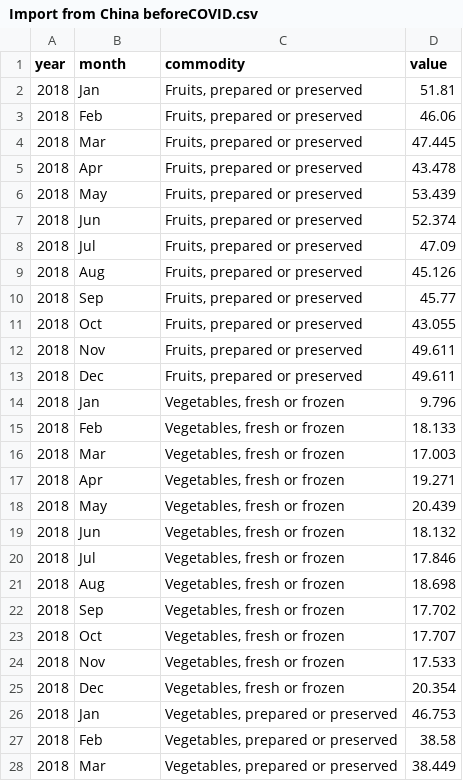
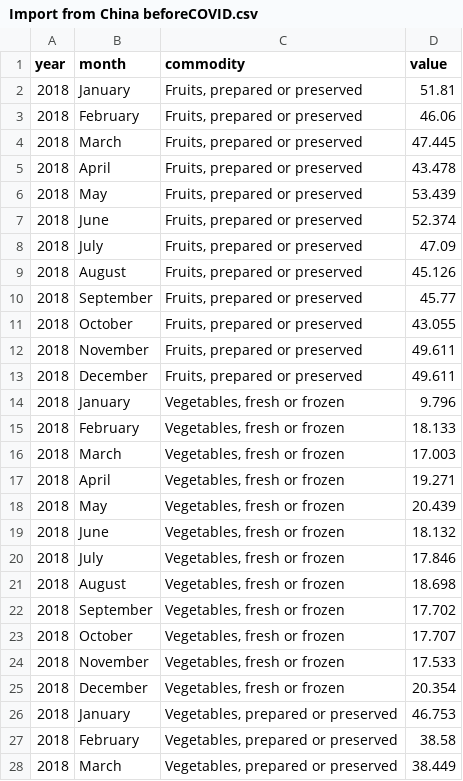
Before and after one commit to Rhopala/USArgTrdvsCvd-19, a CSV file: data/cleaned data/Import from China beforeCOVID.csv, drawn as a sheet; only a part is shown; the diff covers the shown part only.

```diff
--- a/data/cleaned data/Import from China beforeCOVID.csv
+++ b/data/cleaned data/Import from China beforeCOVID.csv
@@ -1,28 +1,28 @@
 year,month,commodity,value
-2018,Jan,"Fruits, prepared or preserved",51.81
-2018,Feb,"Fruits, prepared or preserved",46.06
-2018,Mar,"Fruits, prepared or preserved",47.445
-2018,Apr,"Fruits, prepared or preserved",43.478
+2018,January,"Fruits, prepared or preserved",51.81
+2018,February,"Fruits, prepared or preserved",46.06
+2018,March,"Fruits, prepared or preserved",47.445
+2018,April,"Fruits, prepared or preserved",43.478
 2018,May,"Fruits, prepared or preserved",53.439
-2018,Jun,"Fruits, prepared or preserved",52.374
-2018,Jul,"Fruits, prepared or preserved",47.09
-2018,Aug,"Fruits, prepared or preserved",45.126
-2018,Sep,"Fruits, prepared or preserved",45.77
-2018,Oct,"Fruits, prepared or preserved",43.055
-2018,Nov,"Fruits, prepared or preserved",49.611
-2018,Dec,"Fruits, prepared or preserved",49.611
-2018,Jan,"Vegetables, fresh or frozen",9.796
-2018,Feb,"Vegetables, fresh or frozen",18.133
-2018,Mar,"Vegetables, fresh or frozen",17.003
-2018,Apr,"Vegetables, fresh or frozen",19.271
+2018,June,"Fruits, prepared or preserved",52.374
+2018,July,"Fruits, prepared or preserved",47.09
+2018,August,"Fruits, prepared or preserved",45.126
+2018,September,"Fruits, prepared or preserved",45.77
+2018,October,"Fruits, prepared or preserved",43.055
+2018,November,"Fruits, prepared or preserved",49.611
+2018,December,"Fruits, prepared or preserved",49.611
+2018,January,"Vegetables, fresh or frozen",9.796
+2018,February,"Vegetables, fresh or frozen",18.133
+2018,March,"Vegetables, fresh or frozen",17.003
+2018,April,"Vegetables, fresh or frozen",19.271
 2018,May,"Vegetables, fresh or frozen",20.439
-2018,Jun,"Vegetables, fresh or frozen",18.132
-2018,Jul,"Vegetables, fresh or frozen",17.846
-2018,Aug,"Vegetables, fresh or frozen",18.698
-2018,Sep,"Vegetables, fresh or frozen",17.702
-2018,Oct,"Vegetables, fresh or frozen",17.707
-2018,Nov,"Vegetables, fresh or frozen",17.533
-2018,Dec,"Vegetables, fresh or frozen",20.354
-2018,Jan,"Vegetables, prepared or preserved",46.753
-2018,Feb,"Vegetables, prepared or preserved",38.58
-2018,Mar,"Vegetables, prepared or preserved",38.449
+2018,June,"Vegetables, fresh or frozen",18.132
+2018,July,"Vegetables, fresh or frozen",17.846
+2018,August,"Vegetables, fresh or frozen",18.698
+2018,September,"Vegetables, fresh or frozen",17.702
+2018,October,"Vegetables, fresh or frozen",17.707
+2018,November,"Vegetables, fresh or frozen",17.533
+2018,December,"Vegetables, fresh or frozen",20.354
+2018,January,"Vegetables, prepared or preserved",46.753
+2018,February,"Vegetables, prepared or preserved",38.58
+2018,March,"Vegetables, prepared or preserved",38.449
```
Also changed, not shown: 41 edited cells elsewhere in this file, data/cleaned data/Import from China afterCOVID.csv, 2 other files.
